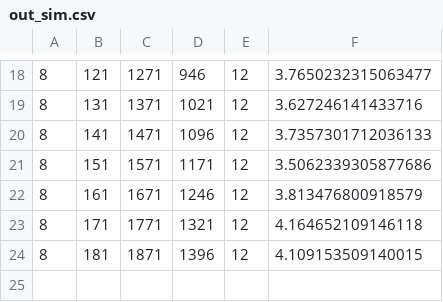
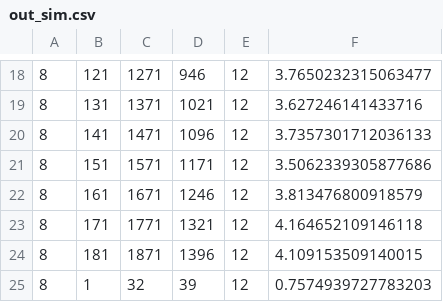
Before and after one commit to n-io/sliding-window, a CSV file: synchronous-slide-right/results/out_sim.csv (was synchronous-slide-right/out_sim.csv), drawn as a sheet; only a part is shown, gaps mark what is left out; the diff names each change by its address in the sheet, - before the commit and + after, or states it on an @@ line.

Commit message:
add results for synch slide 8 PE

```diff
--- a/synchronous-slide-right/out_sim.csv
+++ b/synchronous-slide-right/results/out_sim.csv
+row 25: 8 | 1 | 32 | 39 | 12 | 0.7574939727783203
```
Also changed, not shown: 7 other files.
